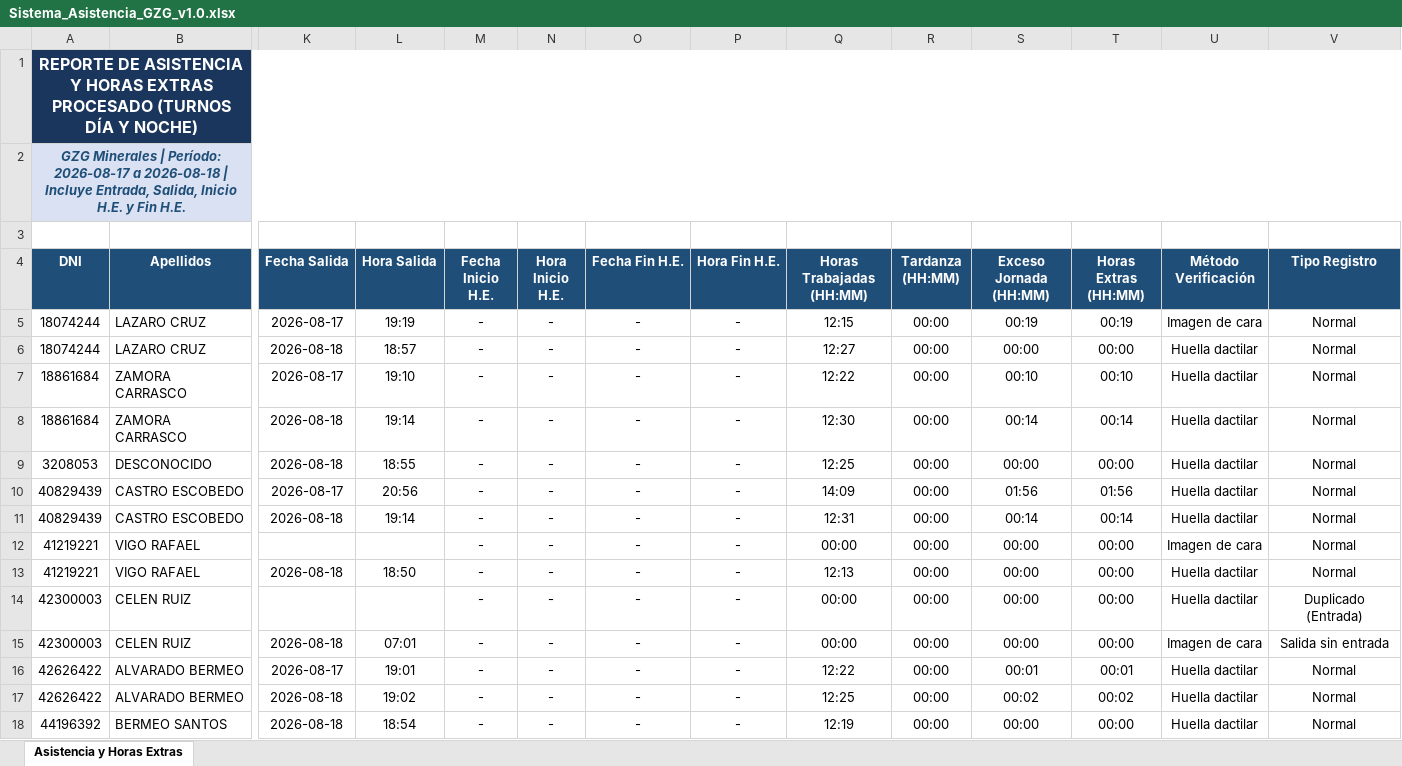
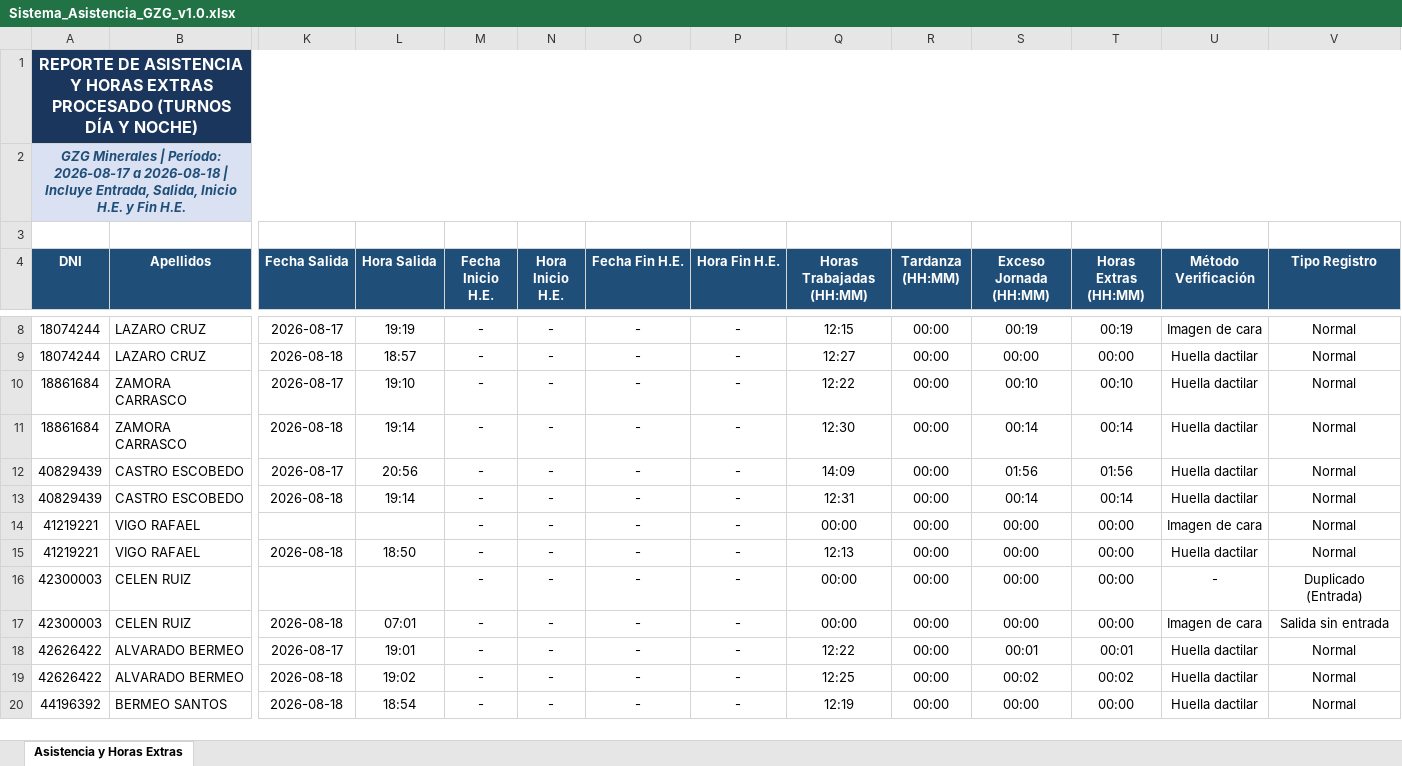
Before and after one commit to gzg2026-hub/Sistema_Asistencia_GZG, an Excel workbook: Sistema_Asistencia_GZG_v1.0.xlsx, sheet Asistencia y Horas Extras, drawn as a sheet; only a part is shown, gaps mark what is left out; values as stored, in another font and other column widths than the file's, no borders; removed rows and columns are numbered as before the commit, all else as after; rows hold the shown columns only; the diff covers the shown part only; the diff names each change by its address in the sheet, - before the commit and + after, or states it on an @@ line.

Commit message:
Solucionado matcheo flexible de DNIs omitiendo ceros a la izquierda (lstrip). Ahora los DNIs como 03208053 (Franco Moreto Bermeo) y 006616501 (Yenkli Vicente Ordoñez Arteaga) se reconocen al 100% y se exportan con su DNI oficial sin marcar DESCONOCIDO

```diff
--- a/Sistema_Asistencia_GZG_v1.0.xlsx (sheet Asistencia y Horas Extras)
+++ b/Sistema_Asistencia_GZG_v1.0.xlsx (sheet Asistencia y Horas Extras)
-row 9: 3208053 | DESCONOCIDO | 2026-08-18 | 18:55 | - | - | - | - | 12:25 | 00:00 | 00:00 | 00:00 | Huella dactilar | Normal
-U16 (Método Verificación): Huella dactilar
+U16 (Método Verificación): -
```
Also changed, not shown: 3 added rows, 5 removed rows and 2 edited cells elsewhere in this sheet, 2 other files.
